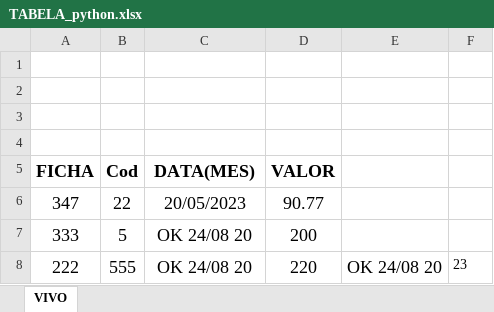
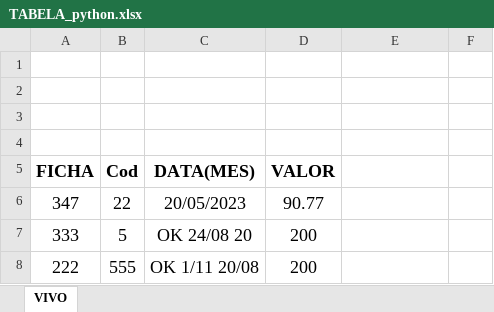
Before and after one commit to JuliaResendeF/Planilha_Auto, an Excel workbook: TABELA_python.xlsx, sheet VIVO, drawn as a sheet; values as stored, in another font and other column widths than the file's, no borders; the diff names each change by its address in the sheet, - before the commit and + after, or states it on an @@ line.

```diff
--- a/TABELA_python.xlsx (sheet VIVO)
+++ b/TABELA_python.xlsx (sheet VIVO)
-C8 (DATA(MES)): OK 24/08 20
+C8 (DATA(MES)): OK 1/11 20/08
-D8 (VALOR): 220
+D8 (VALOR): 200
-E8: OK 24/08 20
+E8: (empty)
-F8: 23
+F8: (empty)
```
Also changed, not shown: Contas.xlsx, 1 other file.
